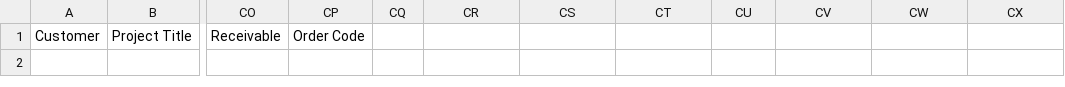
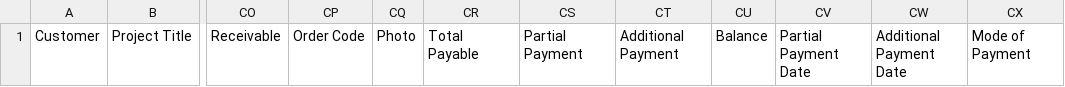
Before and after one commit to jamesnogra/GrafixJobOrder, a CSV file: GrafixJobOrders/bin/Debug/Data/Format.csv, drawn as a sheet; only a part is shown, gaps mark what is left out; the diff names each change by its address in the sheet, - before the commit and + after, or states it on an @@ line.

```diff
--- a/GrafixJobOrders/bin/Debug/Data/Format.csv
+++ b/GrafixJobOrders/bin/Debug/Data/Format.csv
-CQ1: (empty)
+CQ1: Photo
-CR1: (empty)
+CR1: Total Payable
-CS1: (empty)
+CS1: Partial Payment
-CT1: (empty)
+CT1: Additional Payment
-CU1: (empty)
+CU1: Balance
-CV1: (empty)
+CV1: Partial Payment Date
-CW1: (empty)
+CW1: Additional Payment Date
-CX1: (empty)
+CX1: Mode of Payment
```
Also changed, not shown: GrafixJobOrders/bin/Debug/Data/JobOrderRecords.csv, GrafixJobOrders/bin/Debug/Data/JobOrderRecordsBackup.csv, 13 other files.
